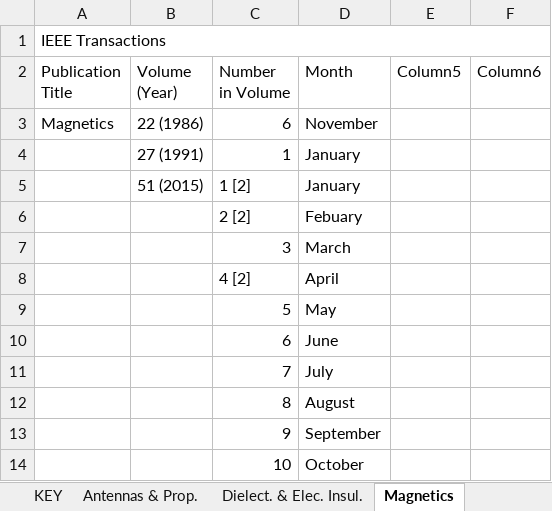
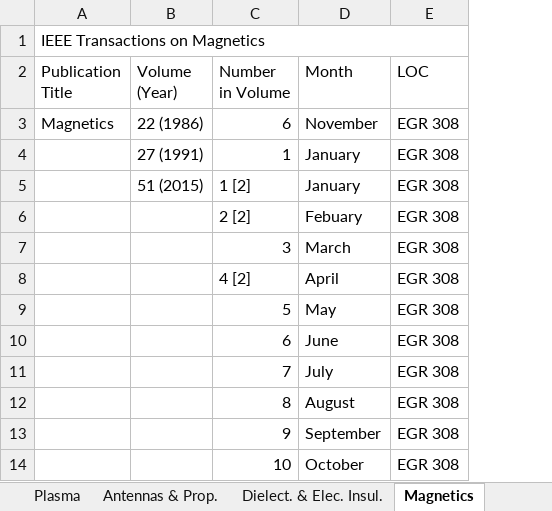
Before and after one commit to colin-morris-cbu/ieee_transactions, an Excel workbook: IEEE Transactions Sheet.xlsx, sheet Magnetics, drawn as a sheet; only a part is shown; values as stored, in another font and other column widths than the file's, no cell formats; table styles not drawn; removed rows and columns are numbered as before the commit, all else as after; the diff names each change by its address in the sheet, - before the commit and + after, or states it on an @@ line.

Commit message:
x
fully updated plasma science transaction for Dr. D

```diff
--- a/IEEE Transactions Sheet.xlsx (sheet Magnetics)
+++ b/IEEE Transactions Sheet.xlsx (sheet Magnetics)
-column E (Column5), empty
-column F (Column6), empty
+column E (LOC), rows 3-14: all EGR 308
-A1 (Publication Title): IEEE Transactions
+A1 (Publication Title): IEEE Transactions on Magnetics
```
Also changed, not shown: sheet Plasma, sheet Dielect. & Elec. Insul., sheet KEY, sheet Antennas & Prop., other sheet tabs, cell formats.
